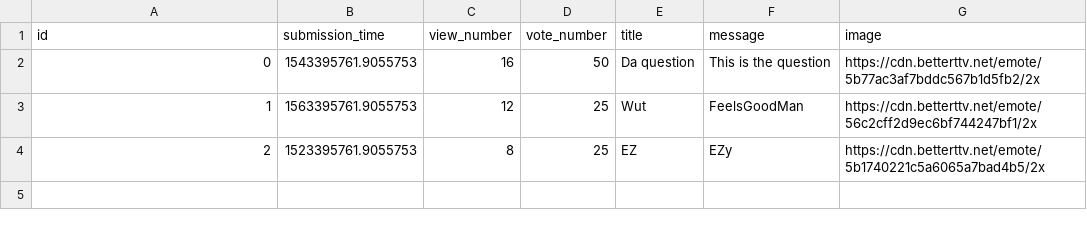
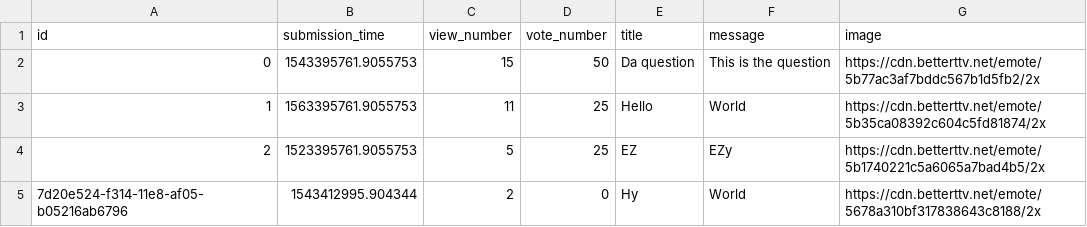
Before and after one commit to hudiM/ask-mate-python, a CSV file: question.csv, drawn as a sheet.

Commit message:
1000 values working

```diff
--- a/question.csv
+++ b/question.csv
@@ -1,4 +1,5 @@
 id,submission_time,view_number,vote_number,title,message,image
-0,1543395761.9055753,16,50,Da question,This is the question,https://cdn.betterttv.net/emote/5b77ac3af7bddc567b1d5fb2/2x
-1,1563395761.9055753,12,25,Wut,FeelsGoodMan,https://cdn.betterttv.net/emote/56c2cff2d9ec6bf744247bf1/2x
-2,1523395761.9055753,8,25,EZ,EZy,https://cdn.betterttv.net/emote/5b1740221c5a6065a7bad4b5/2x
+0,1543395761.9055753,15,50,Da question,This is the question,https://cdn.betterttv.net/emote/5b77ac3af7bddc567b1d5fb2/2x
+1,1563395761.9055753,11,25,Hello,World,https://cdn.betterttv.net/emote/5b35ca08392c604c5fd81874/2x
+2,1523395761.9055753,5,25,EZ,EZy,https://cdn.betterttv.net/emote/5b1740221c5a6065a7bad4b5/2x
+7d20e524-f314-11e8-af05-b05216ab6796,1543412995.904344,2,0,Hy,World,https://cdn.betterttv.net/emote/5678a310bf317838643c8188/2x
```
Also changed, not shown: 5 other files.
